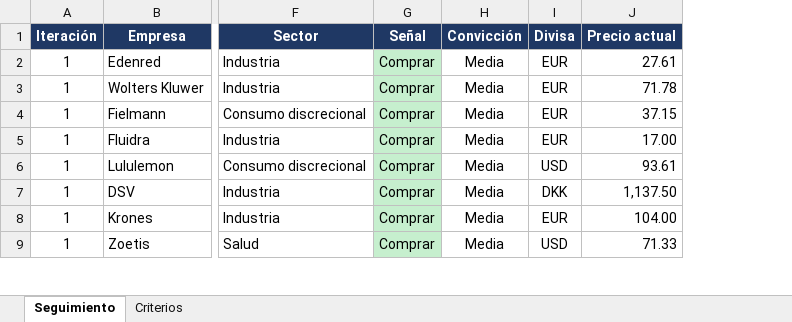
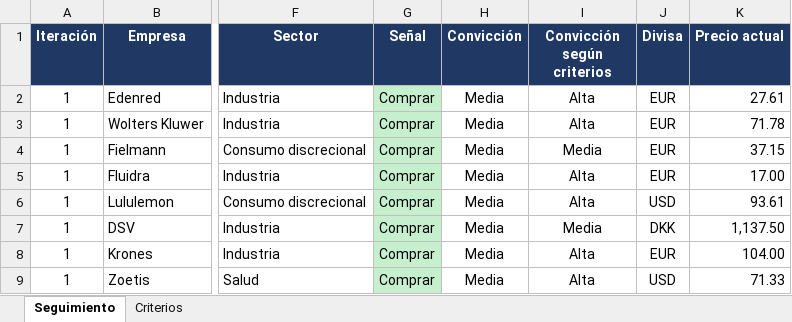
Before and after one commit to HotisS/analisis-inversion, an Excel workbook: seguimiento.xlsx, sheet Seguimiento, drawn as a sheet; only a part is shown, gaps mark what is left out; values as stored, in another font and other column widths than the file's, no borders; the diff names each change by its address in the sheet, - before the commit and + after, or states it on an @@ line.

```diff
--- a/seguimiento.xlsx (sheet Seguimiento)
+++ b/seguimiento.xlsx (sheet Seguimiento)
+column I (Convicción según criterios), rows 2-9: Alta | Alta | Media | Alta | Alta | Media | Alta | Alta
```
Also changed, not shown: sheet Criterios.
